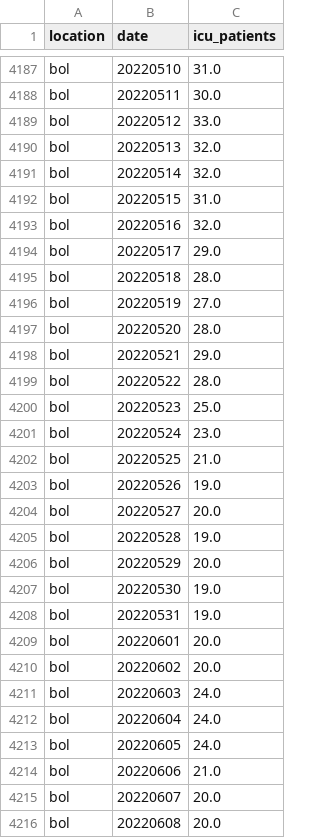
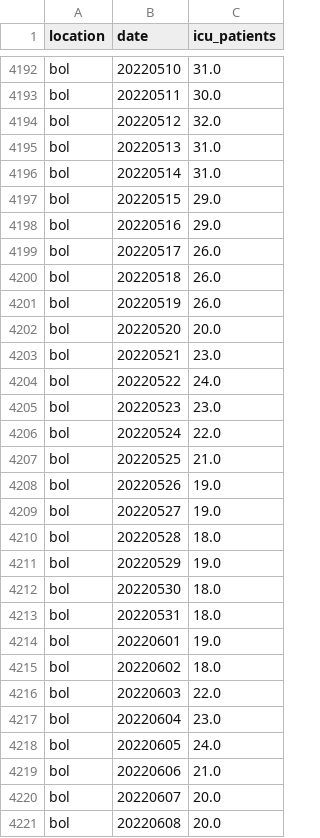
Before and after one commit to open-numbers/ddf--owid--covid_19, a CSV file: ddf--datapoints--icu_patients--by--location--date.csv, drawn as a sheet; only a part is shown, gaps mark what is left out; the diff covers the shown part only.

```diff
--- a/ddf--datapoints--icu_patients--by--location--date.csv
+++ b/ddf--datapoints--icu_patients--by--location--date.csv
@@ -4188,26 +4193,26 @@ bol,20220510,31.0
 bol,20220511,30.0
-bol,20220512,33.0
-bol,20220513,32.0
-bol,20220514,32.0
-bol,20220515,31.0
-bol,20220516,32.0
-bol,20220517,29.0
-bol,20220518,28.0
-bol,20220519,27.0
-bol,20220520,28.0
-bol,20220521,29.0
-bol,20220522,28.0
-bol,20220523,25.0
-bol,20220524,23.0
+bol,20220512,32.0
+bol,20220513,31.0
+bol,20220514,31.0
+bol,20220515,29.0
+bol,20220516,29.0
+bol,20220517,26.0
+bol,20220518,26.0
+bol,20220519,26.0
+bol,20220520,20.0
+bol,20220521,23.0
+bol,20220522,24.0
+bol,20220523,23.0
+bol,20220524,22.0
 bol,20220525,21.0
 bol,20220526,19.0
-bol,20220527,20.0
-bol,20220528,19.0
-bol,20220529,20.0
-bol,20220530,19.0
-bol,20220531,19.0
-bol,20220601,20.0
-bol,20220602,20.0
-bol,20220603,24.0
-bol,20220604,24.0
+bol,20220527,19.0
+bol,20220528,18.0
+bol,20220529,19.0
+bol,20220530,18.0
+bol,20220531,18.0
+bol,20220601,19.0
+bol,20220602,18.0
+bol,20220603,22.0
+bol,20220604,23.0
 bol,20220605,24.0
```
Also changed, not shown: 27 added rows and 58 edited cells elsewhere in this file, ddf--datapoints--new_vaccinations--by--location--date.csv, ddf--datapoints--people_fully_vaccinated_per_hundred--by--location--date.csv, 46 other files.
